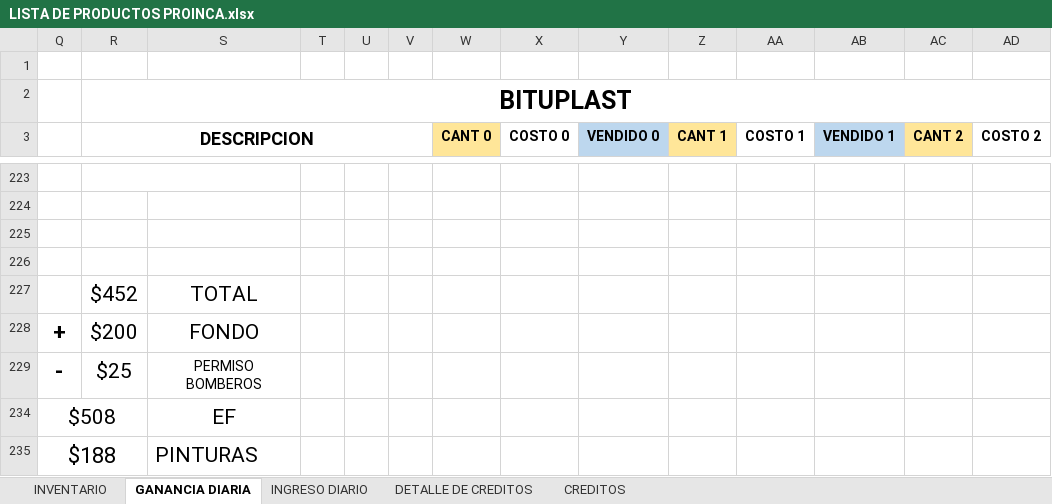
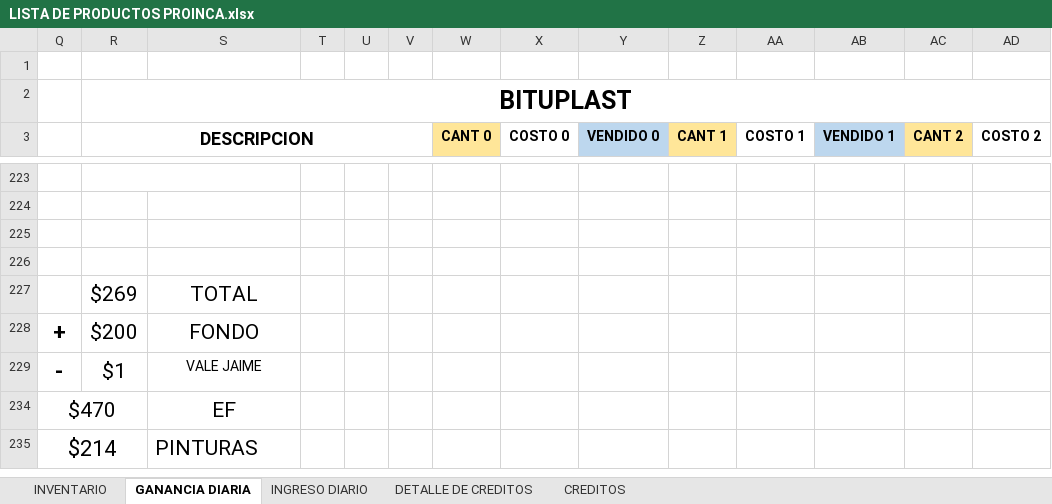
Before and after one commit to JPuente25/Proinca, an Excel workbook: LISTA DE PRODUCTOS PROINCA.xlsx, sheet GANANCIA DIARIA, drawn as a sheet; only a part is shown, gaps mark what is left out; values as stored, in another font and other column widths than the file's, no borders; removed rows and columns are numbered as before the commit, all else as after; rows hold the shown columns only; the diff names each change by its address in the sheet, - before the commit and + after, or states it on an @@ line.

```diff
--- a/LISTA DE PRODUCTOS PROINCA.xlsx (sheet GANANCIA DIARIA)
+++ b/LISTA DE PRODUCTOS PROINCA.xlsx (sheet GANANCIA DIARIA)
-R227 (DESCRIPCION): $452
+R227 (DESCRIPCION): $269
-row 229: - | $25 | PERMISO BOMBEROS
-row 234: $508 |  | EF
-row 235: $188 |  | PINTURAS
+row 229: - | $1 | VALE JAIME
+row 234: $470 |  | EF
+row 235: $214 |  | PINTURAS
```
Also changed, not shown: sheet INGRESO DIARIO, sheet CREDITOS.
